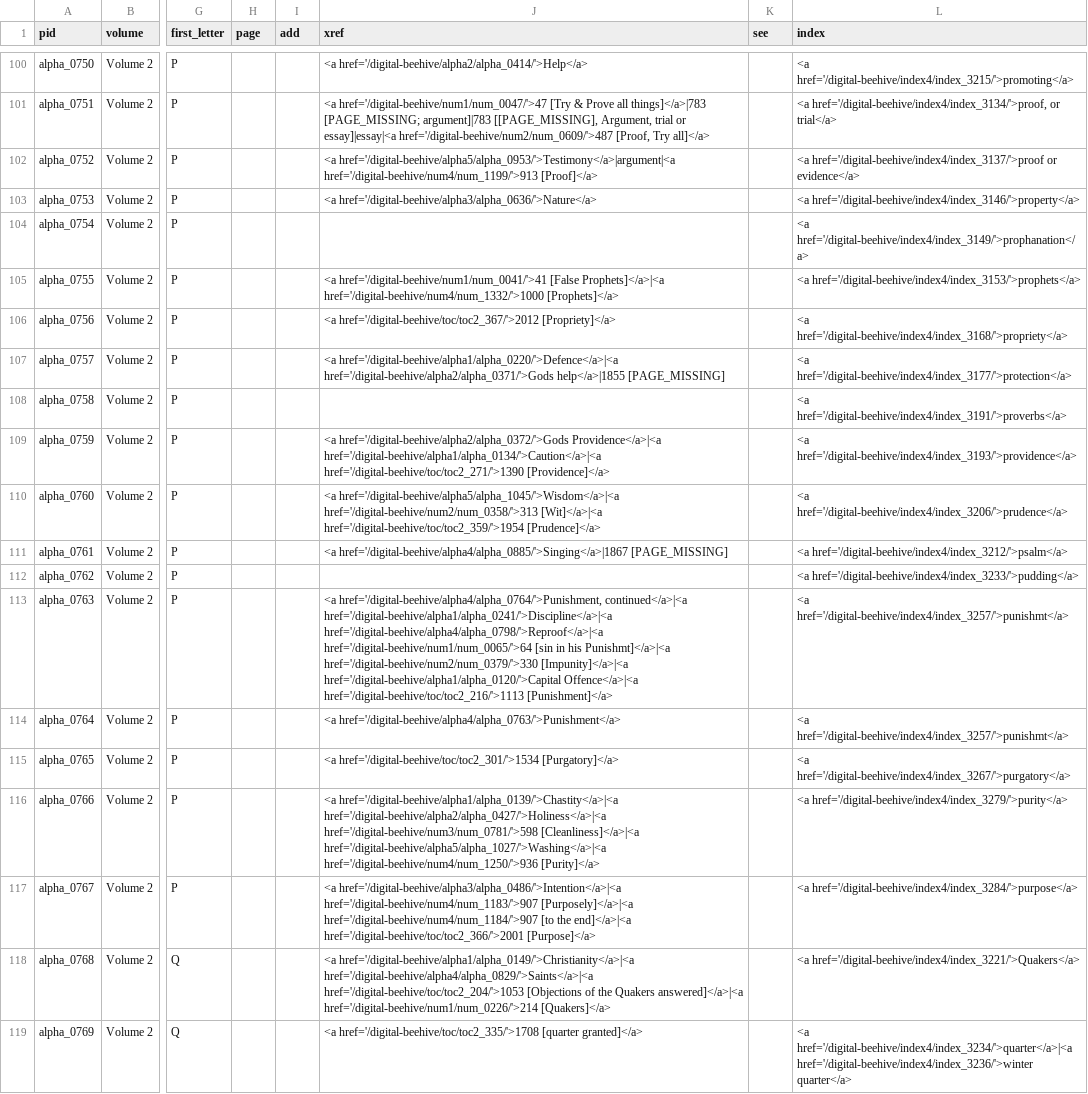
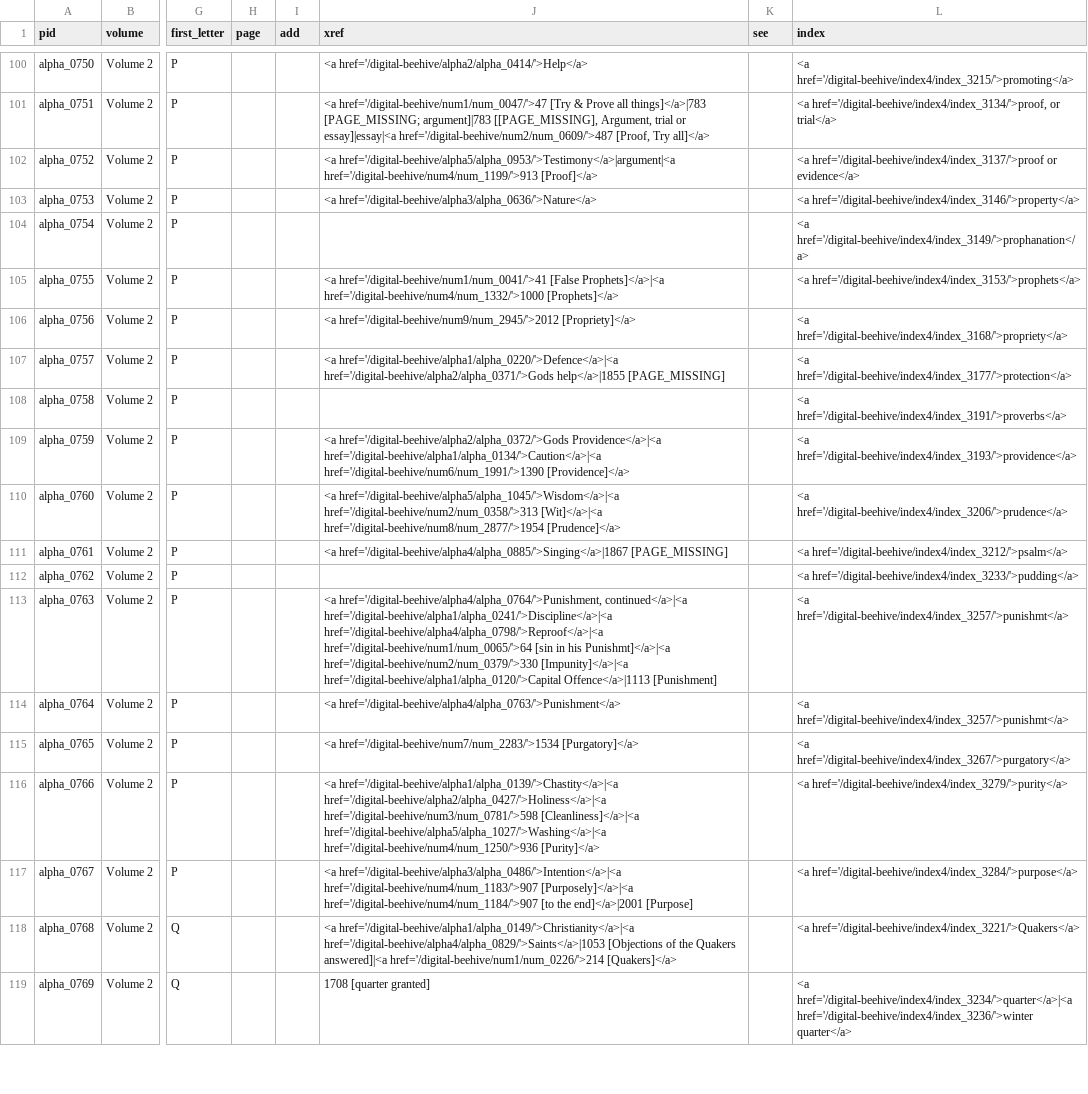
Before and after one commit to KislakCenter/beehive-annotation-scripts, a CSV file: data/alpha4.csv, drawn as a sheet; only a part is shown, gaps mark what is left out; the diff covers the shown part only; the diff names each change by its address in the sheet, - before the commit and + after, or states it on an @@ line.

```diff
--- a/data/alpha4.csv
+++ b/data/alpha4.csv
-J106 (xref): <a href='/digital-beehive/toc/toc2_367/'>2012 [Propriety]</a>
+J106 (xref): <a href='/digital-beehive/num9/num_2945/'>2012 [Propriety]</a>
-J109 (xref): …Providence</a>|<a href='/digital-beehive/alpha1/alpha_0134/'>Caution</a>|<a href='/digital-beehive/toc/toc2_271/'>1390 [Providence]</a>
+J109 (xref): …Providence</a>|<a href='/digital-beehive/alpha1/alpha_0134/'>Caution</a>|<a href='/digital-beehive/num6/num_1991/'>1390 [Providence]</a>
-J110 (xref): …href='/digital-beehive/num2/num_0358/'>313 [Wit]</a>|<a href='/digital-beehive/toc/toc2_359/'>1954 [Prudence]</a>
+J110 (xref): …href='/digital-beehive/num2/num_0358/'>313 [Wit]</a>|<a href='/digital-beehive/num8/num_2877/'>1954 [Prudence]</a>
-J113 (xref): …[Impunity]</a>|<a href='/digital-beehive/alpha1/alpha_0120/'>Capital Offence</a>|<a href='/digital-beehive/toc/toc2_216/'>1113 [Punishment]</a>
+J113 (xref): …[Impunity]</a>|<a href='/digital-beehive/alpha1/alpha_0120/'>Capital Offence</a>|1113 [Punishment]
-J115 (xref): <a href='/digital-beehive/toc/toc2_301/'>1534 [Purgatory]</a>
+J115 (xref): <a href='/digital-beehive/num7/num_2283/'>1534 [Purgatory]</a>
-J117 (xref): …[to the end]</a>|<a href='/digital-beehive/toc/toc2_366/'>2001 [Purpose]</a>
+J117 (xref): …[to the end]</a>|2001 [Purpose]
-J118 (xref): <a href='/digital-beehive/alpha1/alpha_0149/'>Christianity</a>|<a href='/digital-beehive/alpha4/alpha_0829/'>Saints</a>|<a href='/digital-beehive/toc/toc2_204/'>1053 [Objections of the Quakers answered]</a>|<a href='/digital-beehive/num1/num_0226/'>214 [Quakers]</a>
+J118 (xref): <a href='/digital-beehive/alpha1/alpha_0149/'>Christianity</a>|<a href='/digital-beehive/alpha4/alpha_0829/'>Saints</a>|1053 [Objections of the Quakers answered]|<a href='/digital-beehive/num1/num_0226/'>214 [Quakers]</a>
-J119 (xref): <a href='/digital-beehive/toc/toc2_335/'>1708 [quarter granted]</a>
+J119 (xref): 1708 [quarter granted]
```
Also changed, not shown: 98 edited cells elsewhere in this file, data/alpha2.csv, data/index4.csv, 35 other files.
